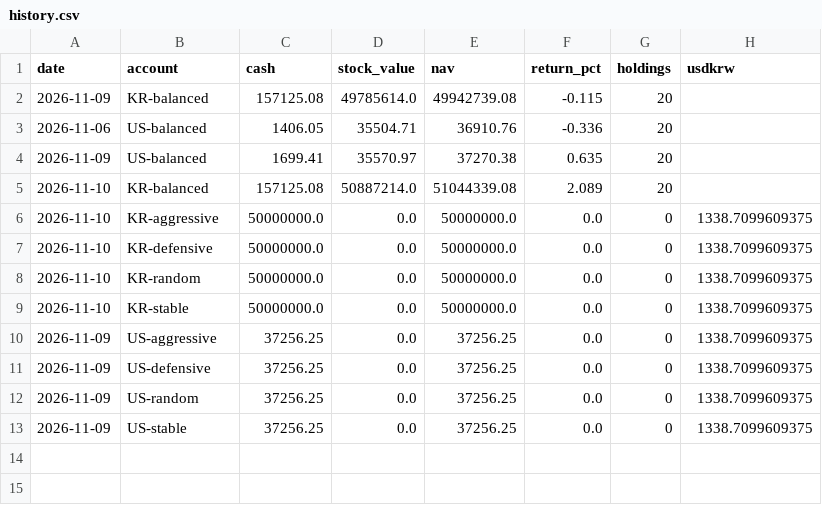
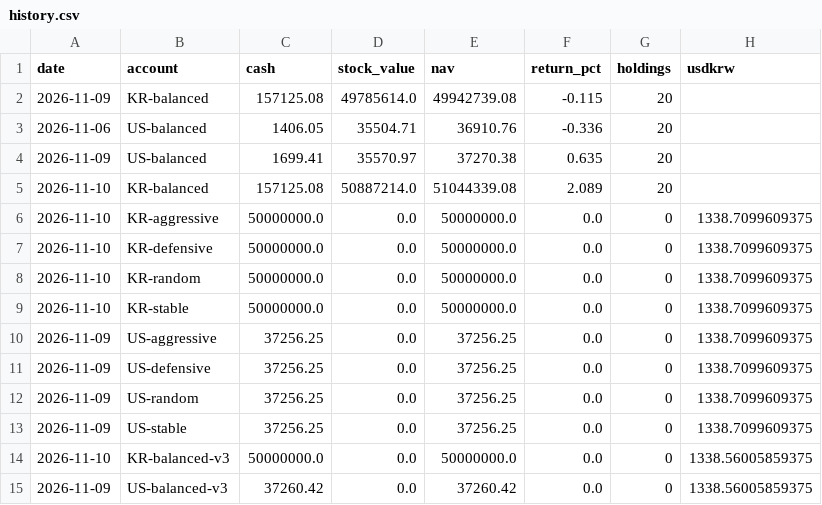
Before and after one commit to elvin2698-source/stock-analyzer, a CSV file: paper/history.csv, drawn as a sheet.

```diff
--- a/paper/history.csv
+++ b/paper/history.csv
@@ -13 +13,3 @@ date,account,cash,stock_value,nav,return_pct,holdings,usdkrw
 2026-11-09,US-stable,37256.25,0.0,37256.25,0.0,0,1338.7099609375
+2026-11-10,KR-balanced-v3,50000000.0,0.0,50000000.0,0.0,0,1338.56005859375
+2026-11-09,US-balanced-v3,37260.42,0.0,37260.42,0.0,0,1338.56005859375
```
Also changed, not shown: data/companies_kr.csv, data/companies_us.csv, 9 other files.
